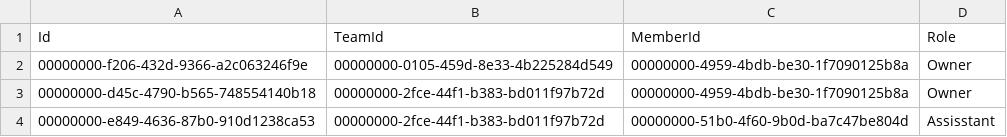
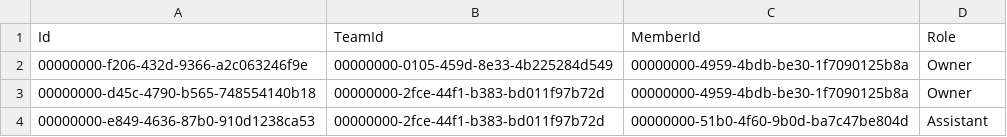
Before and after one commit to Gobling/PathoGateTestData, a CSV file: PG_TeamMemberMatrix.csv, drawn as a sheet.

```diff
--- a/PG_TeamMemberMatrix.csv
+++ b/PG_TeamMemberMatrix.csv
@@ -3,2 +3,2 @@ Id;TeamId;MemberId;Role
 00000000-d45c-4790-b565-748554140b18;00000000-2fce-44f1-b383-bd011f97b72d;00000000-4959-4bdb-be30-1f7090125b8a;Owner
-00000000-e849-4636-87b0-910d1238ca53;00000000-2fce-44f1-b383-bd011f97b72d;00000000-51b0-4f60-9b0d-ba7c47be804d;Assisstant
+00000000-e849-4636-87b0-910d1238ca53;00000000-2fce-44f1-b383-bd011f97b72d;00000000-51b0-4f60-9b0d-ba7c47be804d;Assistant
```
Also changed, not shown: PG_TeamLogos.csv.
